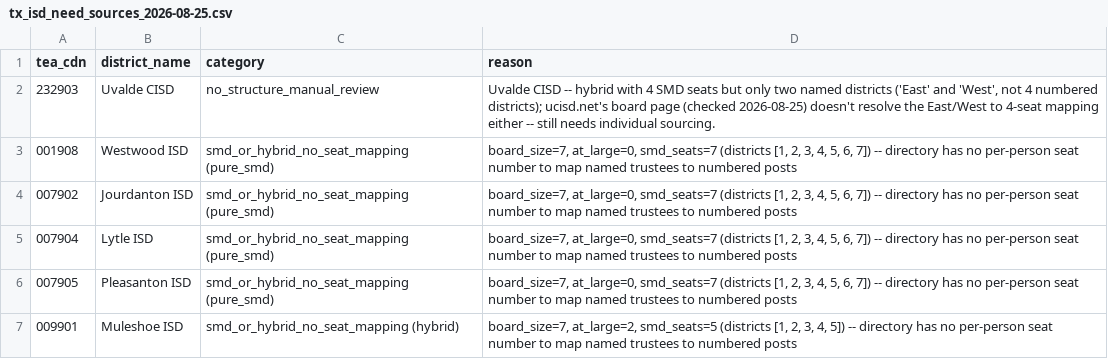
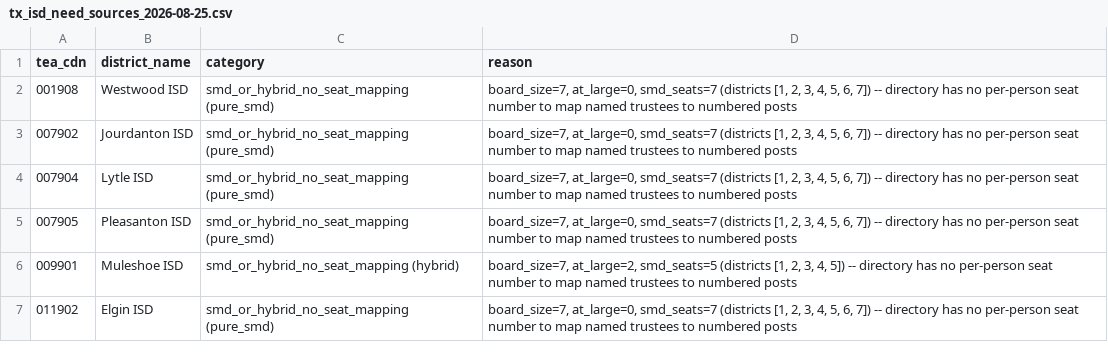
Before and after one commit to CivicMirror/Civic-Data, a CSV file: reference/TX Rolling Audit/tx_isd_need_sources_2026-08-25.csv, drawn as a sheet; only a part is shown; the shorter side is filled out with more unchanged rows; the diff names each change by its address in the sheet, - before the commit and + after, or states it on an @@ line.

```diff
--- a/reference/TX Rolling Audit/tx_isd_need_sources_2026-08-25.csv
+++ b/reference/TX Rolling Audit/tx_isd_need_sources_2026-08-25.csv
-row 2: 232903 | Uvalde CISD | no_structure_manual_review | Uvalde CISD -- hybrid with 4 SMD seats but only two named districts ('East' and 'West', not 4 numbered districts); ucisd.net's board page (checked 2026-08-25) doesn't resolve the East/West to 4-seat mapping either -- still needs individual sourcing.
```
Also changed, not shown: 19 other files.
